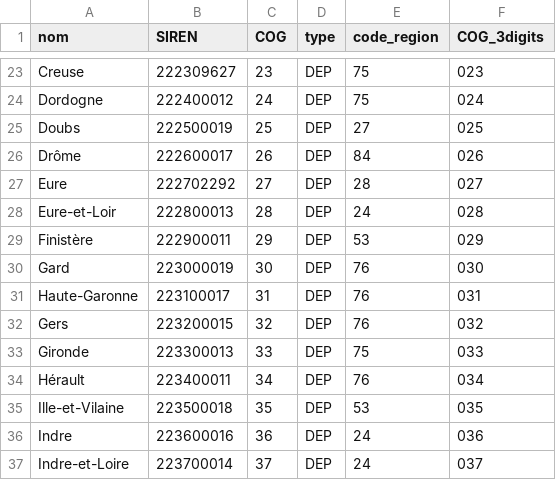
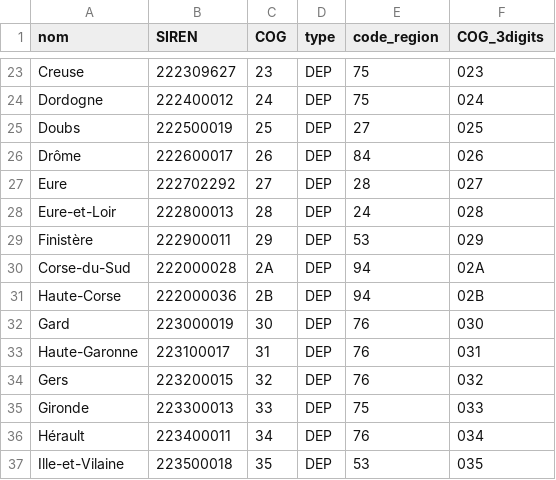
Before and after one commit to datactivist/identifiants_collTerr, a CSV file: Data/identifiants_departements_2021.csv, drawn as a sheet; only a part is shown, gaps mark what is left out; the shorter side is filled out with more unchanged rows.

Commit message:
ajout Corse departements

```diff
--- a/Data/identifiants_departements_2021.csv
+++ b/Data/identifiants_departements_2021.csv
@@ -29,2 +29,4 @@ Eure-et-Loir,222800013,28,DEP,24,028
 Finistère,222900011,29,DEP,53,029
+Corse-du-Sud,222000028,2A,DEP,94,02A
+Haute-Corse,222000036,2B,DEP,94,02B
 Gard,223000019,30,DEP,76,030
```
